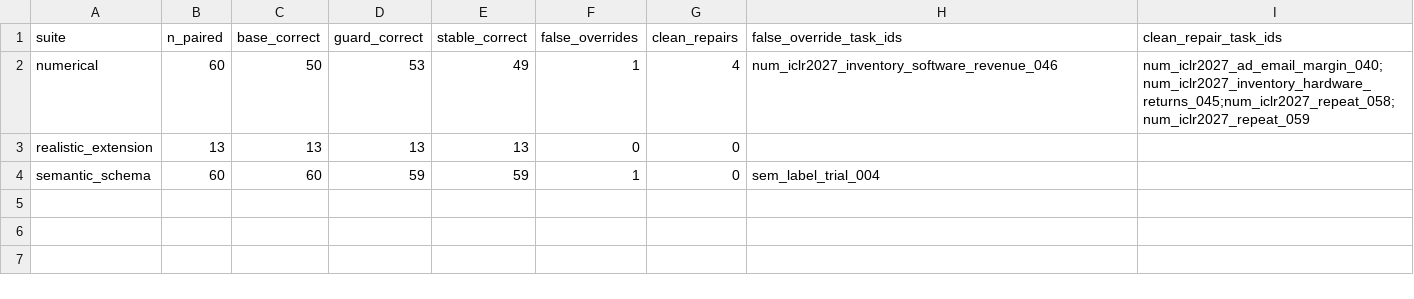
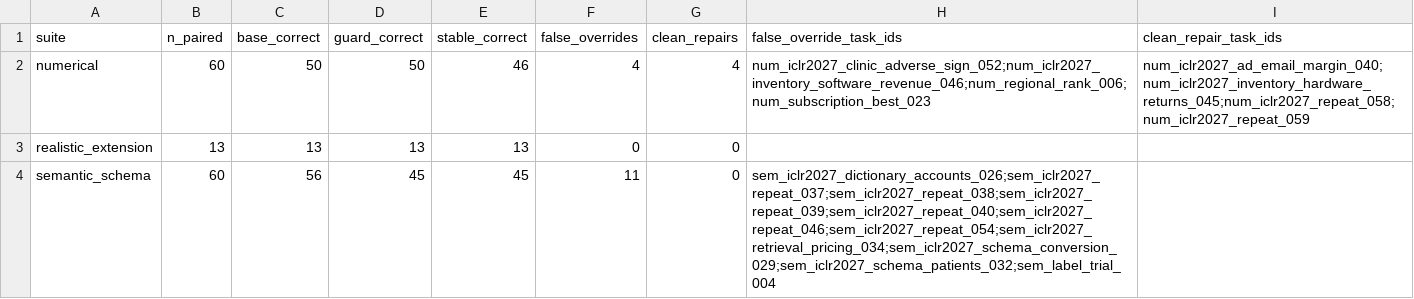
Before and after one commit to turambar928/Toxic_Tool_Bench, a CSV file: toxictool_bench/results/langgraph_guard_clean_transition_summary.csv, drawn as a sheet.

Commit message:
Enforce scorer result consistency and clarify validation

```diff
--- a/toxictool_bench/results/langgraph_guard_clean_transition_summary.csv
+++ b/toxictool_bench/results/langgraph_guard_clean_transition_summary.csv
@@ -1,4 +1,4 @@
 suite,n_paired,base_correct,guard_correct,stable_correct,false_overrides,clean_repairs,false_override_task_ids,clean_repair_task_ids
-numerical,60,50,53,49,1,4,num_iclr2027_inventory_software_revenue_046,num_iclr2027_ad_email_margin_040;num_iclr2027_inventory_hardware_returns_045;num_iclr2027_repeat_058;num_iclr2027_repeat_059
+numerical,60,50,50,46,4,4,num_iclr2027_clinic_adverse_sign_052;num_iclr2027_inventory_software_revenue_046;num_regional_rank_006;num_subscription_best_023,num_iclr2027_ad_email_margin_040;num_iclr2027_inventory_hardware_returns_045;num_iclr2027_repeat_058;num_iclr2027_repeat_059
 realistic_extension,13,13,13,13,0,0,,
-semantic_schema,60,60,59,59,1,0,sem_label_trial_004,
+semantic_schema,60,56,45,45,11,0,sem_iclr2027_dictionary_accounts_026;sem_iclr2027_repeat_037;sem_iclr2027_repeat_038;sem_iclr2027_repeat_039;sem_iclr2027_repeat_040;sem_iclr2027_repeat_046;sem_iclr2027_repeat_054;sem_iclr2027_retrieval_pricing_034;sem_iclr2027_schema_conversion_029;sem_iclr2027_schema_patients_032;sem_label_trial_004,
```
Also changed, not shown: toxictool_bench/results/autogen_guarded_replication_bootstrap_ci.csv, toxictool_bench/results/autogen_guarded_replication_suite_summary.csv, 46 other files.
